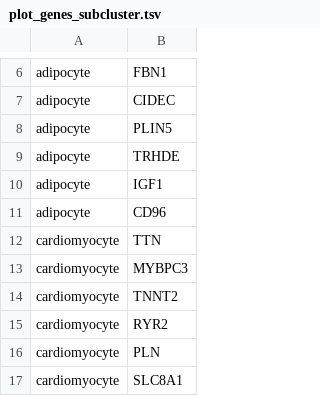
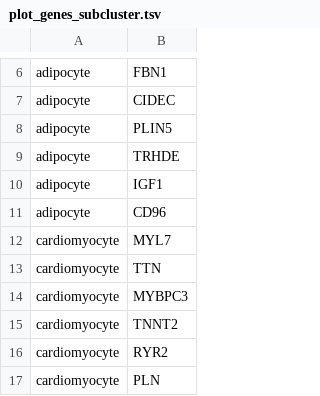
Before and after one commit to austintwang/adult_cardiac_analyses, a TSV file: workflow/files/plot_genes_subcluster.tsv, drawn as a sheet; only a part is shown, gaps mark what is left out; the shorter side is filled out with more unchanged rows; the diff names each change by its address in the sheet, - before the commit and + after, or states it on an @@ line.

Commit message:
additional genes

```diff
--- a/workflow/files/plot_genes_subcluster.tsv
+++ b/workflow/files/plot_genes_subcluster.tsv
+row 12: cardiomyocyte | MYL7
```
Also changed, not shown: 2 other files.
